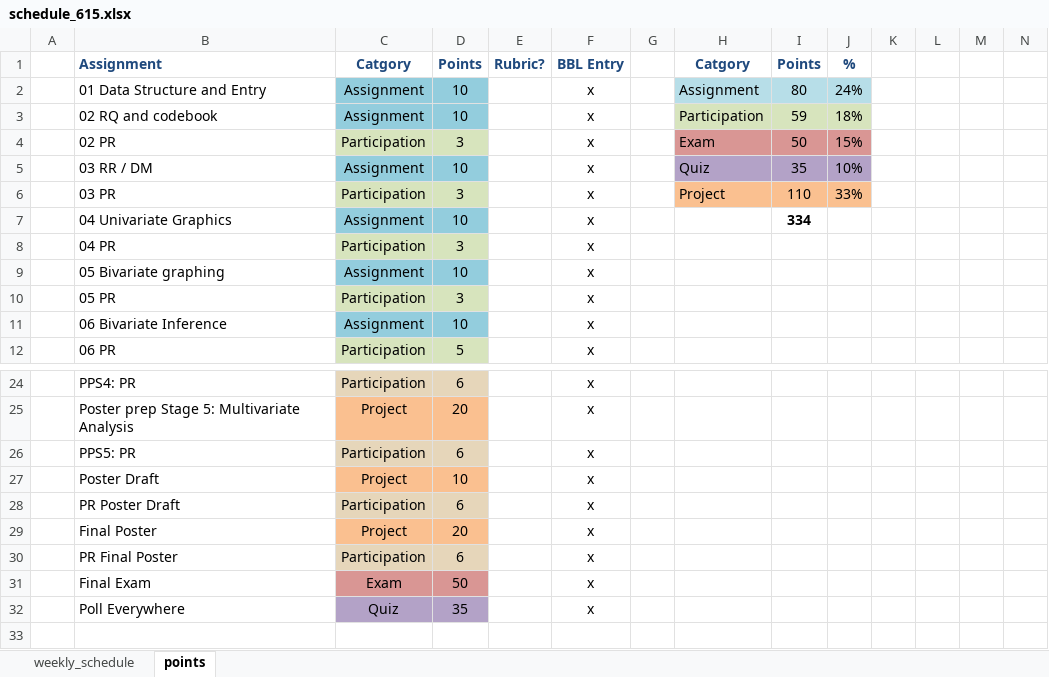
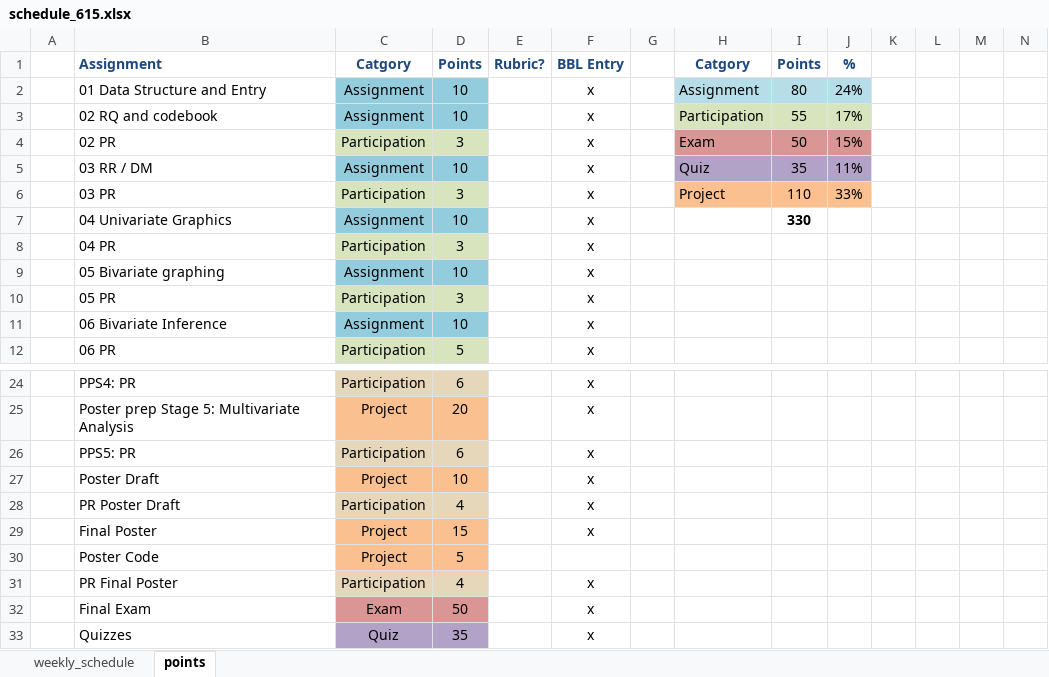
Before and after one commit to norcalbiostat/math615, an Excel workbook: schedule_615.xlsx, sheet points, drawn as a sheet; only a part is shown, gaps mark what is left out; values as stored, in another font and other column widths than the file's, no borders; addresses are those after the commit; rows hold the shown columns only; the diff names each change by its address in the sheet, - before the commit and + after, or states it on an @@ line.

Commit message:
update project page

```diff
--- a/schedule_615.xlsx (sheet points)
+++ b/schedule_615.xlsx (sheet points)
-I3: 59
+I3: 55
-J3: 18%
+J3: 17%
-J5: 10%
+J5: 11%
-I7: 334
+I7: 330
-D28: 6
+D28: 4
-D29: 20
+D29: 15
+row 30:  | Poster Code | Project | 5
-D31: 6
+D31: 4
-B33: Poll Everywhere
+B33: Quizzes
```
Also changed, not shown: sheet weekly_schedule, formulas that keep their value, 1 other file.
